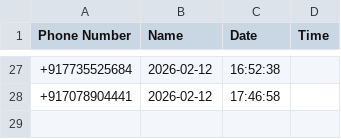
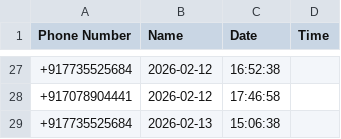
Before and after one commit to jagdees2004/CallingBot, a CSV file: leads.csv, drawn as a sheet; only a part is shown, gaps mark what is left out; the diff names each change by its address in the sheet, - before the commit and + after, or states it on an @@ line.

```diff
--- a/leads.csv
+++ b/leads.csv
+row 29: +917735525684 | 2026-02-13 | 15:06:38
```
Also changed, not shown: 13 other files.
